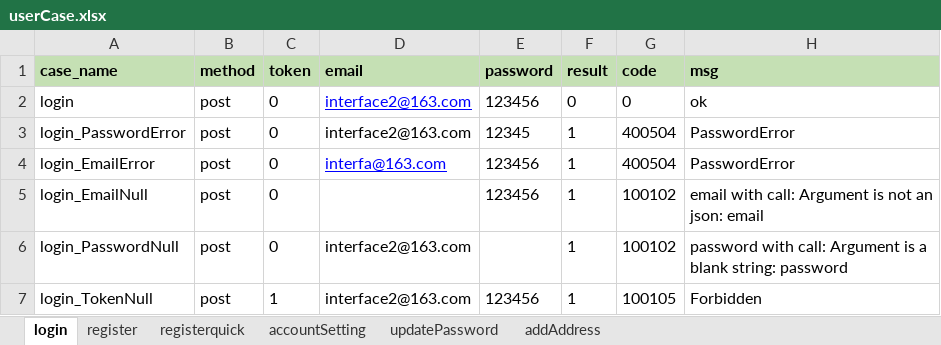
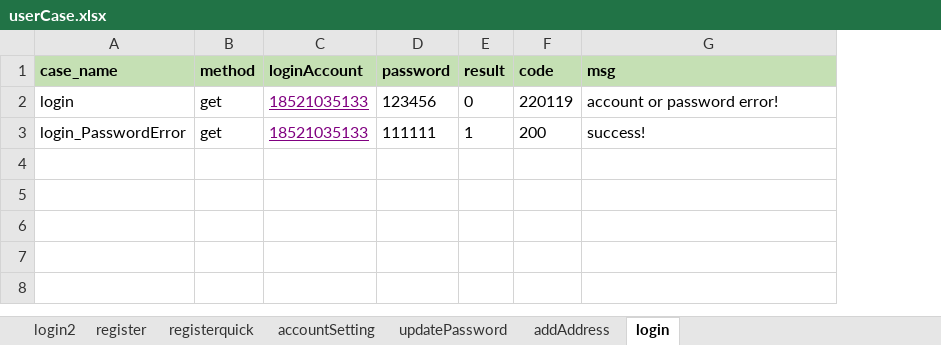
Before and after one commit to smallsharp/aboutInterface, an Excel workbook: testFile/case/userCase.xlsx, sheet login, drawn as a sheet; values as stored, in another font and other column widths than the file's, no borders; removed rows and columns are numbered as before the commit, all else as after; the diff names each change by its address in the sheet, - before the commit and + after, or states it on an @@ line.

```diff
--- a/testFile/case/userCase.xlsx (sheet login)
+++ b/testFile/case/userCase.xlsx (sheet login)
+sheet tab: login2
@@ sheet tab order changed: login2 | register | registerquick | accountSetting | updatePassword | addAddress | login @@
-column C (token), rows 2-3: 0 | 0
-column D (email), rows 2-3: interface2@163.com | interface2@163.com
+column C (loginAccount), rows 2-3: 18521035133 | 18521035133
-B2:B3 (method): post
+B2:B3 (method): get
-F2 (code): 0
+F2 (code): 220119
-G2 (msg): ok
+G2 (msg): account or password error!
-D3 (password): 12345
+D3 (password): 111111
-F3 (code): 400504
+F3 (code): 200
-G3 (msg): PasswordError
+G3 (msg): success!
-row 4: login_EmailError | post | 0 | interfa@163.com | 123456 | 1 | 400504 | PasswordError
-row 5: login_EmailNull | post | 0 |  | 123456 | 1 | 100102 | email with call: Argument is not an json: email
-row 6: login_PasswordNull | post | 0 | interface2@163.com |  | 1 | 100102 | password with call: Argument is a blank string: password
-row 7: login_TokenNull | post | 1 | interface2@163.com | 123456 | 1 | 100105 | Forbidden
```
Also changed, not shown: 25 other files.
